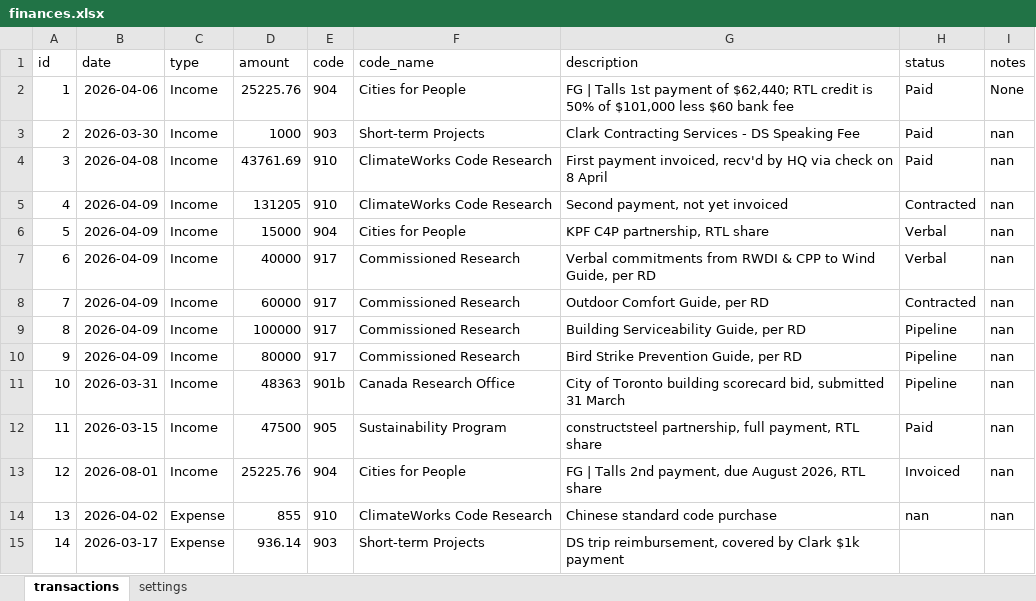
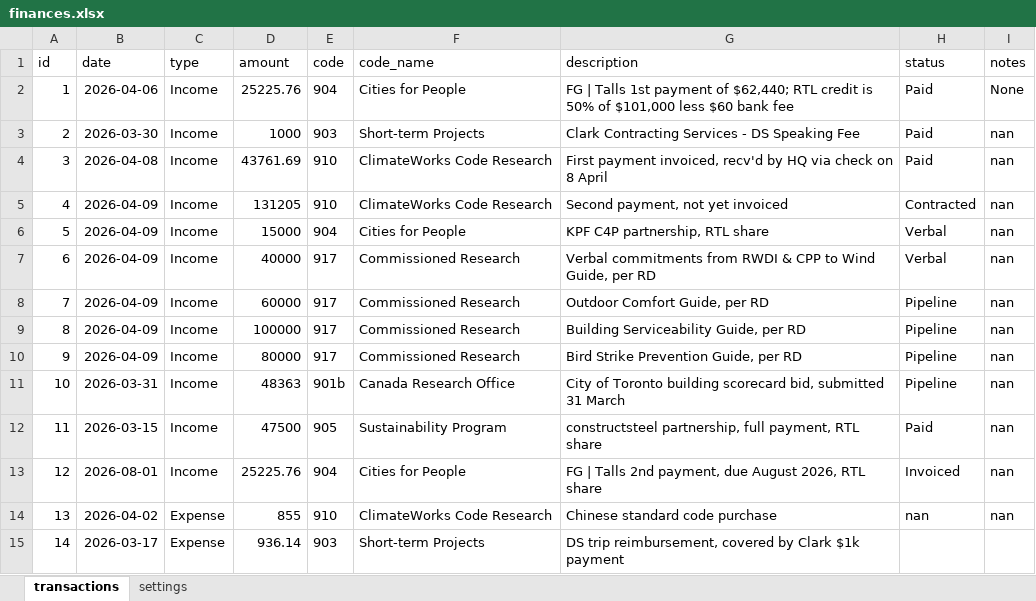
Before and after one commit to sisaacwork/rtl-time-tracker, an Excel workbook: finances.xlsx, sheet transactions, drawn as a sheet; values as stored, in another font and other column widths than the file's, no borders; the diff names each change by its address in the sheet, - before the commit and + after, or states it on an @@ line.

Commit message:
Update: finances.xlsx [2026-04-17 15:22 UTC]

```diff
--- a/finances.xlsx (sheet transactions)
+++ b/finances.xlsx (sheet transactions)
-H8 (status): Contracted
+H8 (status): Pipeline
```
